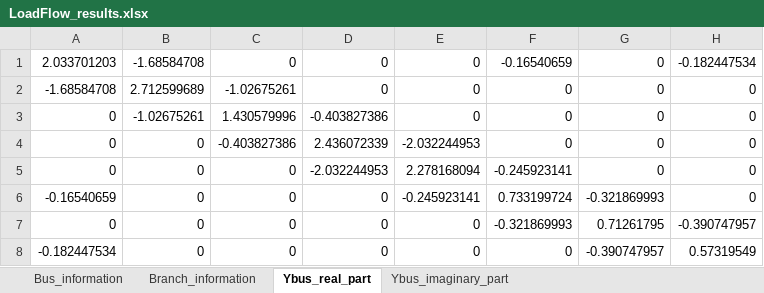
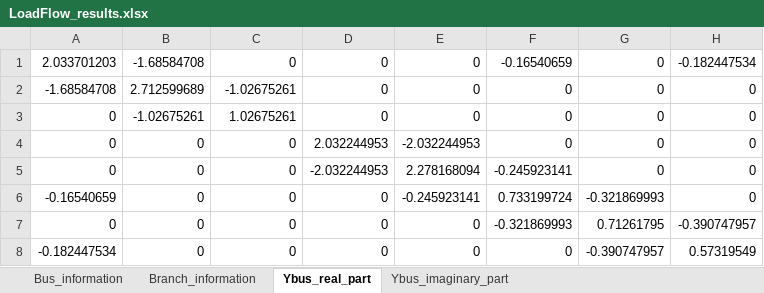
Before and after one commit to Arntzzen/IELET2118---Prosjekt-Lastflytanalyse, an Excel workbook: prosjektfiler/LoadFlow_results.xlsx, sheet Ybus_real_part, drawn as a sheet; values as stored, in another font and other column widths than the file's, no borders; the diff names each change by its address in the sheet, - before the commit and + after, or states it on an @@ line.

```diff
--- a/prosjektfiler/LoadFlow_results.xlsx (sheet Ybus_real_part)
+++ b/prosjektfiler/LoadFlow_results.xlsx (sheet Ybus_real_part)
-C3: 1.430579996
+C3: 1.02675261
-D3: -0.403827386
+D3: 0
-C4: -0.403827386
+C4: 0
-D4: 2.436072339
+D4: 2.032244953
```
Also changed, not shown: sheet Branch_information, sheet Bus_information, sheet Ybus_imaginary_part.
